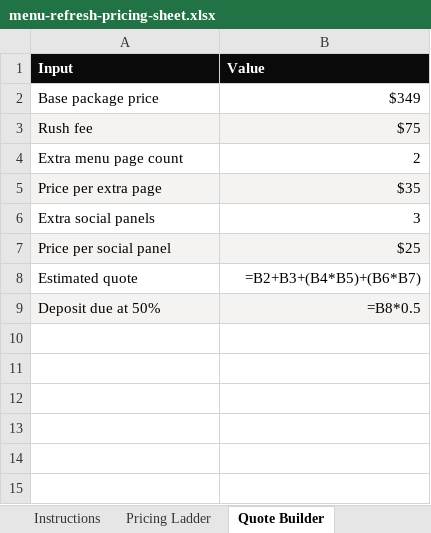
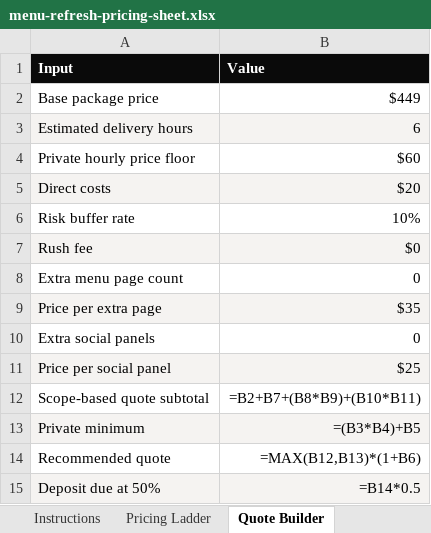
Before and after one commit to DeRucci6969/sidehustlestephen, an Excel workbook: content/member-assets/cafe-menu-refresh-package/menu-refresh-pricing-sheet.xlsx, sheet Quote Builder, drawn as a sheet; values as stored, in another font and other column widths than the file's, no borders; formulas without a stored value are shown as written; removed rows and columns are numbered as before the commit, all else as after; the diff names each change by its address in the sheet, - before the commit and + after, or states it on an @@ line.

```diff
--- a/content/member-assets/cafe-menu-refresh-package/menu-refresh-pricing-sheet.xlsx (sheet Quote Builder)
+++ b/content/member-assets/cafe-menu-refresh-package/menu-refresh-pricing-sheet.xlsx (sheet Quote Builder)
-B2 (Value): $349
+B2 (Value): $449
+row 3: Estimated delivery hours | 6
+row 4: Private hourly price floor | $60
+row 5: Direct costs | $20
+row 6: Risk buffer rate | 10%
-B7 (Value): $75
+B7 (Value): $0
-B8 (Value): 2
+B8 (Value): 0
-B10 (Value): 3
+B10 (Value): 0
-row 8: Estimated quote | =B2+B3+(B4*B5)+(B6*B7)
+row 12: Scope-based quote subtotal | =B2+B7+(B8*B9)+(B10*B11)
+row 13: Private minimum | =(B3*B4)+B5
+row 14: Recommended quote | =MAX(B12,B13)*(1+B6)
-B15 (Value): =B8*0.5
+B15 (Value): =B14*0.5
```
Also changed, not shown: sheet Pricing Ladder, sheet Start Here, 18 other files.
